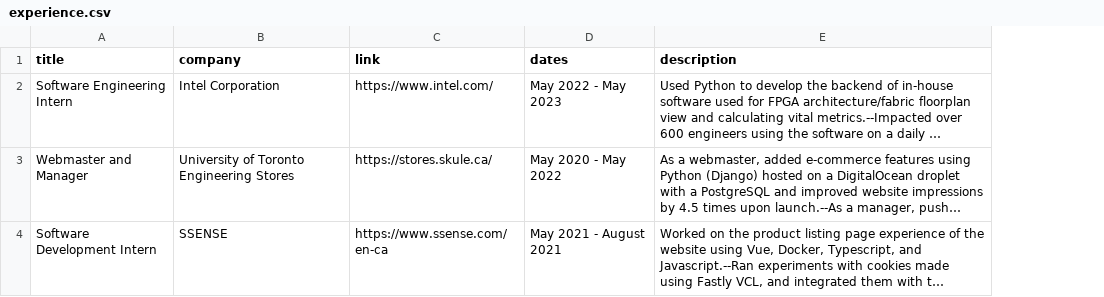
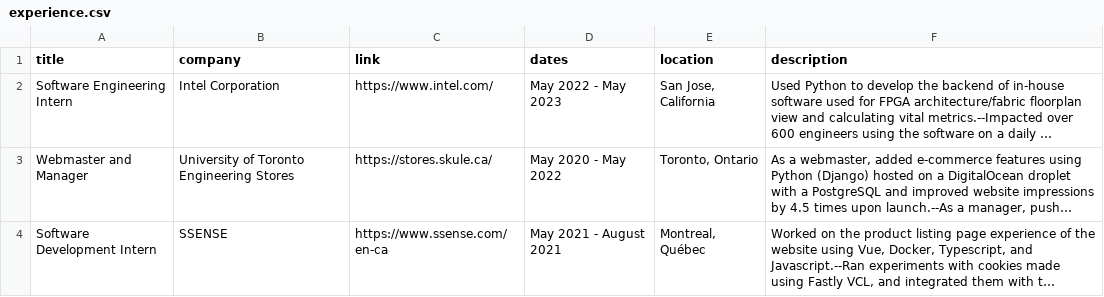
Before and after one commit to NicoleStrel/personal-site, a CSV file: personal-site/src/data/experience.csv, drawn as a sheet; long unchanged cells end in …; the diff names each change by its address in the sheet, - before the commit and + after, or states it on an @@ line.

Commit message:
add location to experience, improve mobile

```diff
--- a/personal-site/src/data/experience.csv
+++ b/personal-site/src/data/experience.csv
+column E (location), rows 2-4: San Jose, California | Toronto, Ontario | Montreal, Québec
```
Also changed, not shown: 4 other files.
